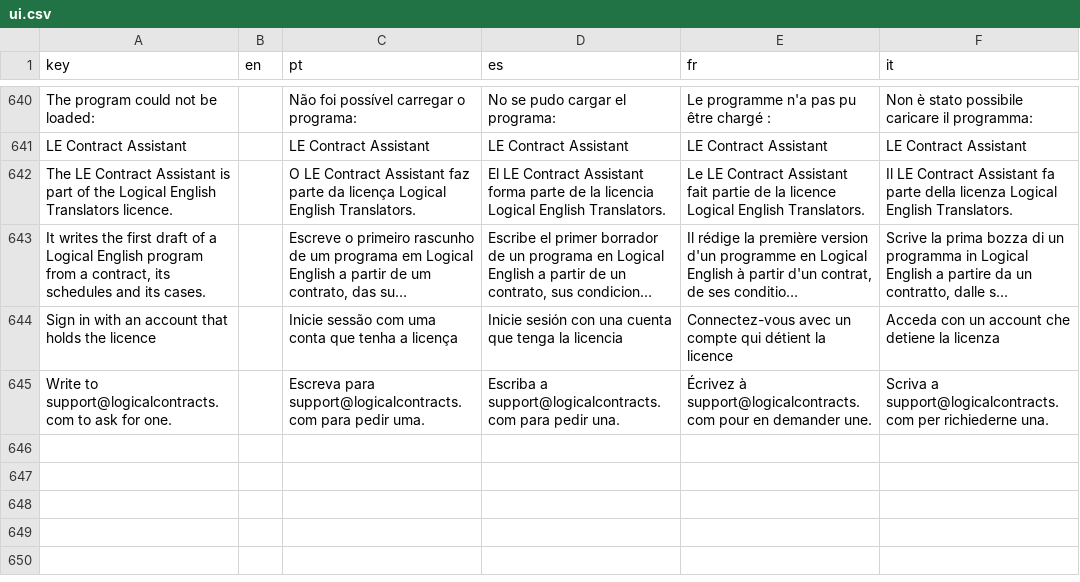
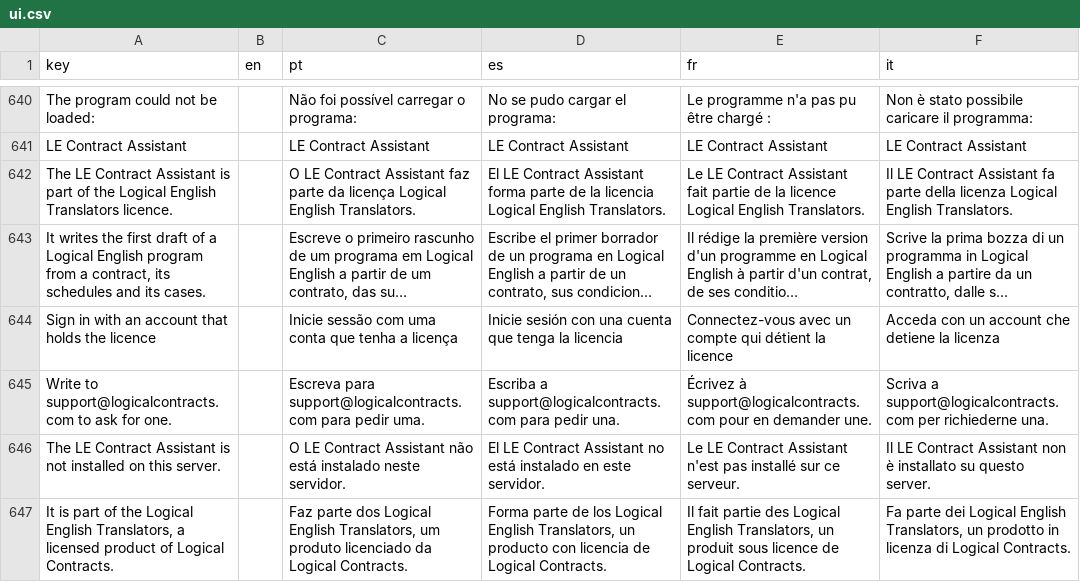
Before and after one commit to LogicalContractsOrg/LogicalEnglish2, a CSV file: i18n/ui.csv, drawn as a sheet; only a part is shown, gaps mark what is left out; long unchanged cells end in …; the diff names each change by its address in the sheet, - before the commit and + after, or states it on an @@ line.

```diff
--- a/i18n/ui.csv
+++ b/i18n/ui.csv
+row 646: The LE Contract Assistant is not installed on this server. |  | O LE Contract Assistant não está instalado neste servidor. | El LE Contract Assistant no está instalado en este servidor. | Le LE Contract Assistant n'est pas installé sur ce serveur. | Il LE Contract Assistant non è installato su questo server.
+row 647: It is part of the Logical English Translators, a licensed product of Logical Contracts. |  | Faz parte dos Logical English Translators, um produto licenciado da Logical Contracts. | Forma parte de los Logical English Translators, un producto con licencia de Logical Contracts. | Il fait partie des Logical English Translators, un produit sous licence de Logical Contracts. | Fa parte dei Logical English Translators, un prodotto in licenza di Logical Contracts.
```
Also changed, not shown: i18n/messages.csv, 47 other files.
